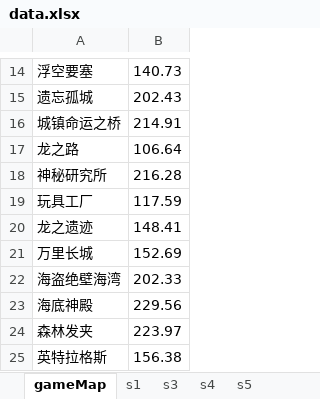
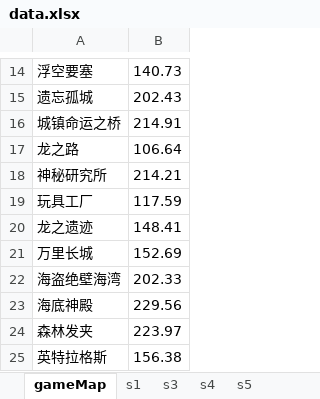
Before and after one commit to Felix-Project/GameRecord, an Excel workbook: game/data.xlsx, sheet gameMap, drawn as a sheet; only a part is shown, gaps mark what is left out; values as stored, in another font and other column widths than the file's, no borders; the diff names each change by its address in the sheet, - before the commit and + after, or states it on an @@ line.

```diff
--- a/game/data.xlsx (sheet gameMap)
+++ b/game/data.xlsx (sheet gameMap)
-B18: 216.28
+B18: 214.21
```
Also changed, not shown: game/result.xlsx, 1 other file.
